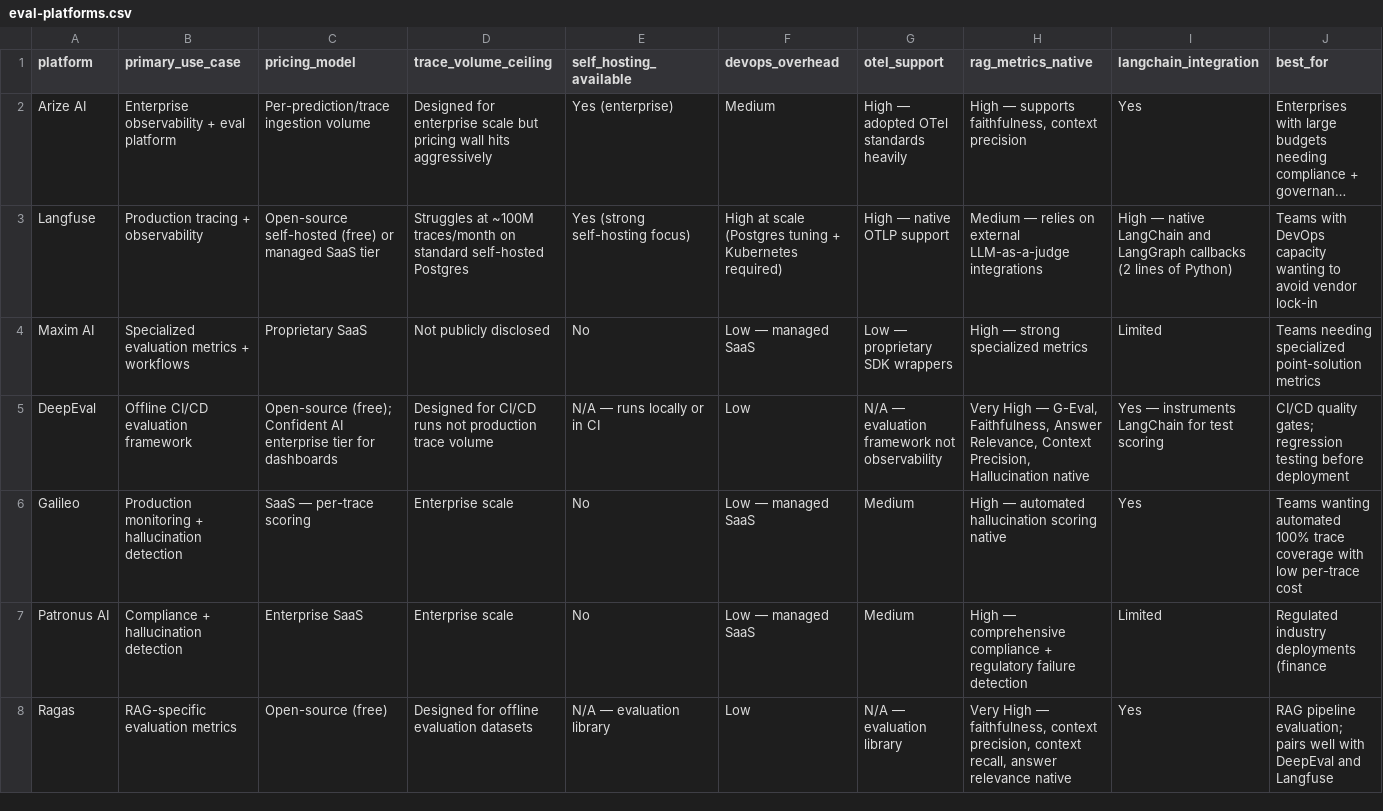
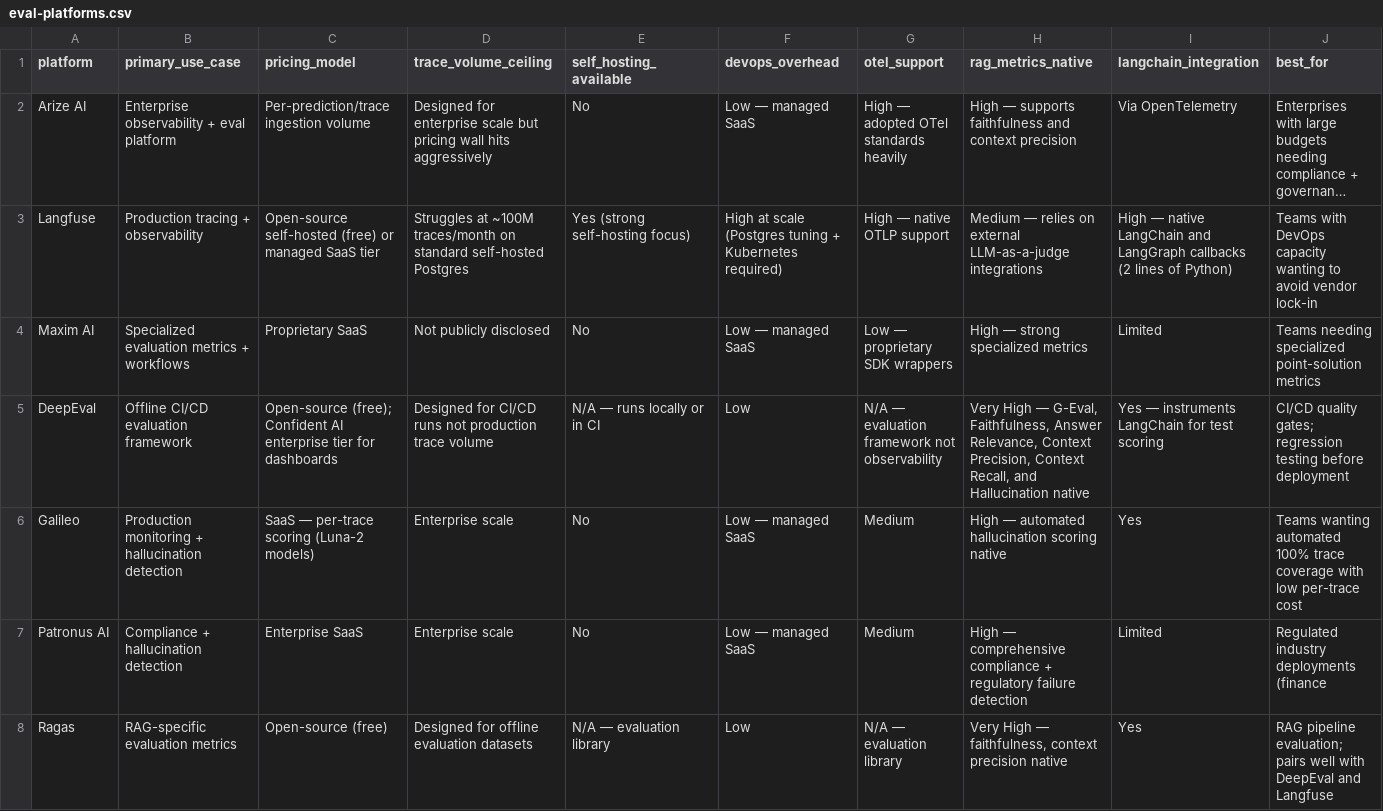
Before and after one commit to rishabhsaini282/blogs-llm-evaluation-evals-engineering, a CSV file: eval-platforms.csv, drawn as a sheet; only a part is shown; long unchanged cells end in …; the diff names each change by its address in the sheet, - before the commit and + after, or states it on an @@ line.

Commit message:
Update eval-platforms.csv with new entries and edits

```diff
--- a/eval-platforms.csv
+++ b/eval-platforms.csv
-E2 (self_hosting_available): Yes (enterprise)
+E2 (self_hosting_available): No
-F2 (devops_overhead): Medium
+F2 (devops_overhead): Low — managed SaaS
-H2 (rag_metrics_native): …— supports faithfulness, context precision
+H2 (rag_metrics_native): …— supports faithfulness and context precision
-I2 (langchain_integration): Yes
+I2 (langchain_integration): Via OpenTelemetry
-H5 (rag_metrics_native): …Context Precision, Hallucination native
+H5 (rag_metrics_native): …Context Precision, Context Recall, and Hallucination native
-C6 (pricing_model): SaaS — per-trace scoring
+C6 (pricing_model): SaaS — per-trace scoring (Luna-2 models)
-H8 (rag_metrics_native): …faithfulness, context precision, context recall, answer relevance native
+H8 (rag_metrics_native): …faithfulness, context precision native
```
